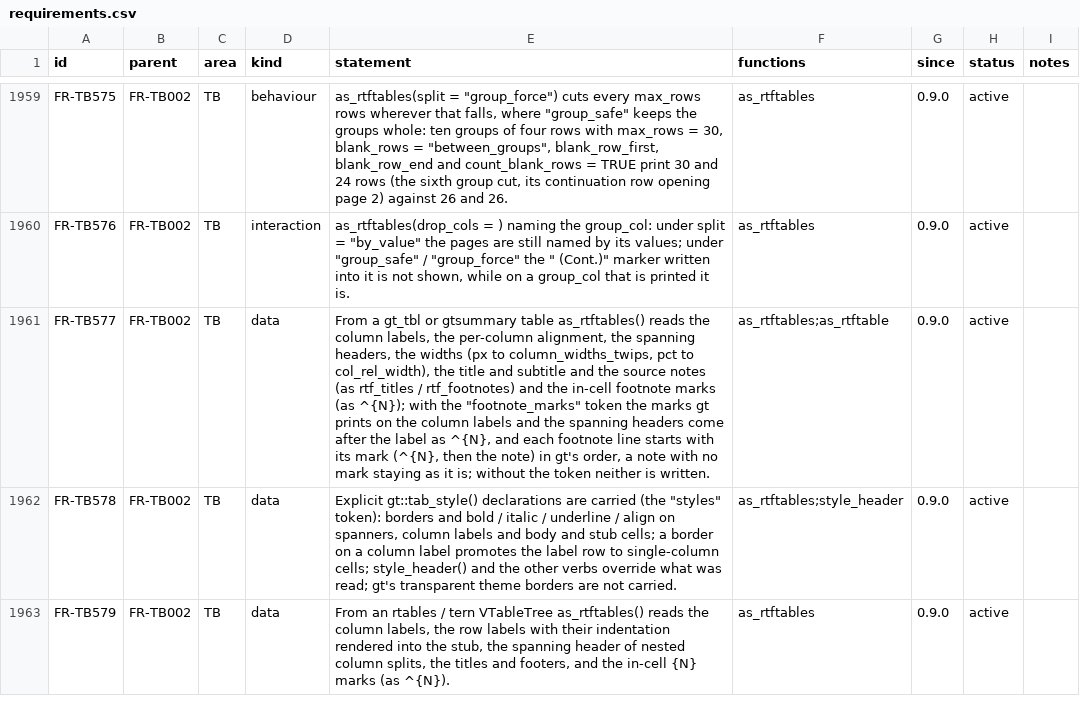
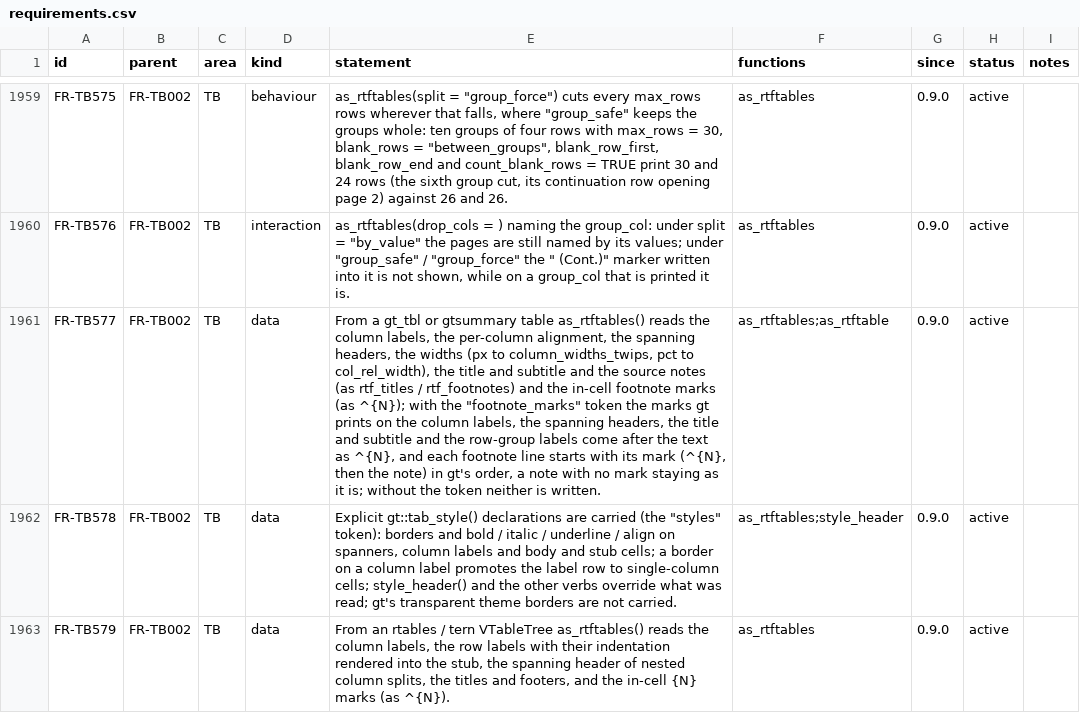
Before and after one commit to ichirio/rtfreporter, a CSV file: inst/validation/requirements.csv, drawn as a sheet; only a part is shown, gaps mark what is left out; the diff names each change by its address in the sheet, - before the commit and + after, or states it on an @@ line.

```diff
--- a/inst/validation/requirements.csv
+++ b/inst/validation/requirements.csv
-E1961 (statement): …the column labels and the spanning headers come after the label as ^{N},…
+E1961 (statement): …the column labels, the spanning headers, the title and subtitle and the row-group labels come after the text as ^{N},…
```
Also changed, not shown: inst/validation/traceability_review.csv, 5 other files.
